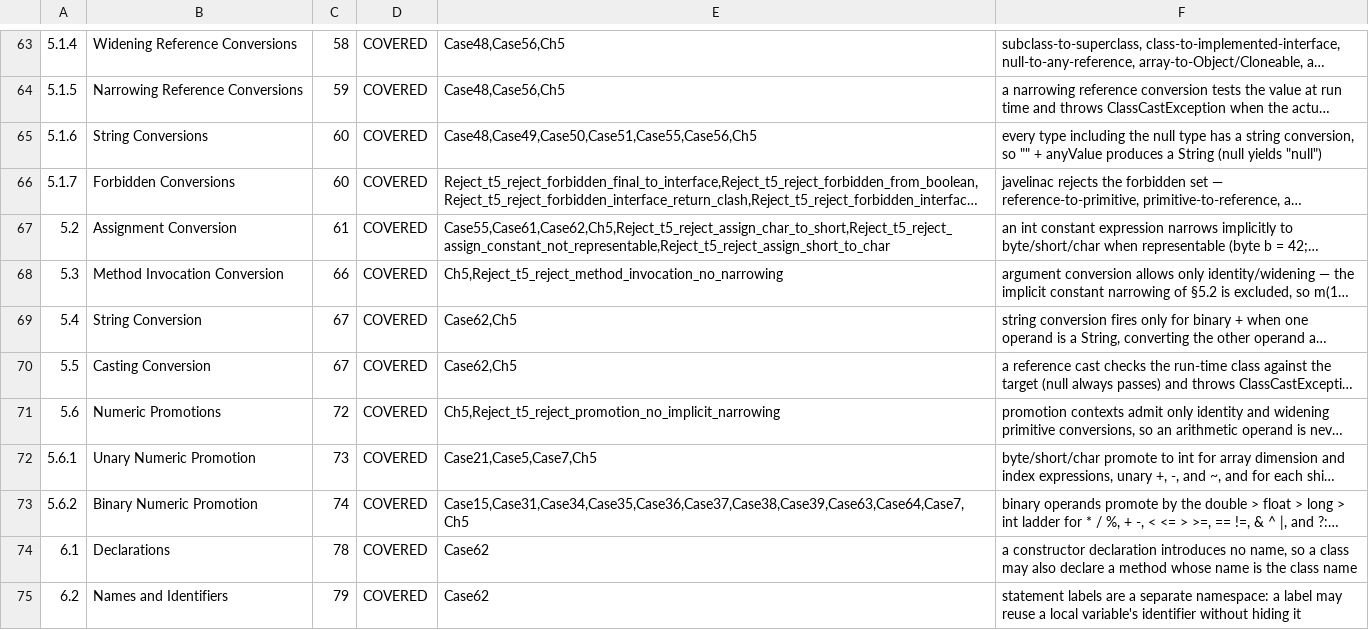
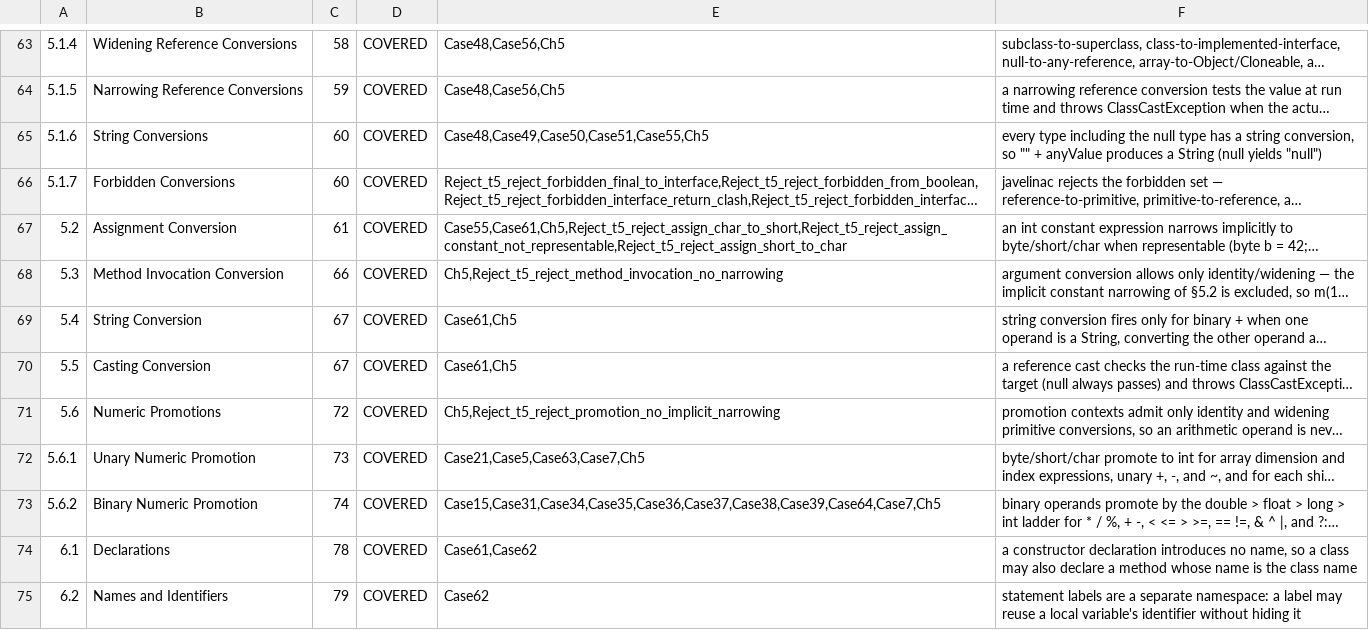
Before and after one commit to dan-eicher/javelina, a TSV file: conformance/jls-ledger.tsv, drawn as a sheet; only a part is shown, gaps mark what is left out; long unchanged cells end in …; the diff covers the shown part only; the diff names each change by its address in the sheet, - before the commit and + after, or states it on an @@ line.

```diff
--- a/conformance/jls-ledger.tsv
+++ b/conformance/jls-ledger.tsv
-E65: Case48,Case49,Case50,Case51,Case55,Case56,Ch5
+E65: Case48,Case49,Case50,Case51,Case55,Ch5
-E67: Case55,Case61,Case62,Ch5,Reject_t5_reject_assign_char_to_short,Reject_t5_reject_assign_constant_not_representable,Reject_t5_reject_assign_short_to_char
+E67: Case55,Case61,Ch5,Reject_t5_reject_assign_char_to_short,Reject_t5_reject_assign_constant_not_representable,Reject_t5_reject_assign_short_to_char
-E69:E70: Case62,Ch5
+E69:E70: Case61,Ch5
-E72: Case21,Case5,Case7,Ch5
+E72: Case21,Case5,Case63,Case7,Ch5
-E73: Case15,Case31,Case34,Case35,Case36,Case37,Case38,Case39,Case63,Case64,Case7,Ch5
+E73: Case15,Case31,Case34,Case35,Case36,Case37,Case38,Case39,Case64,Case7,Ch5
-E74: Case62
+E74: Case61,Case62
```
Also changed, not shown: 27 edited cells elsewhere in this file, 3 other files.
